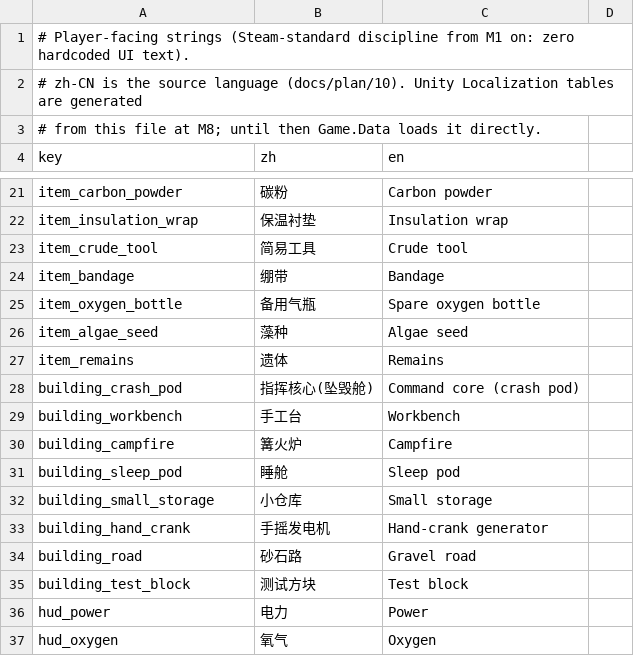
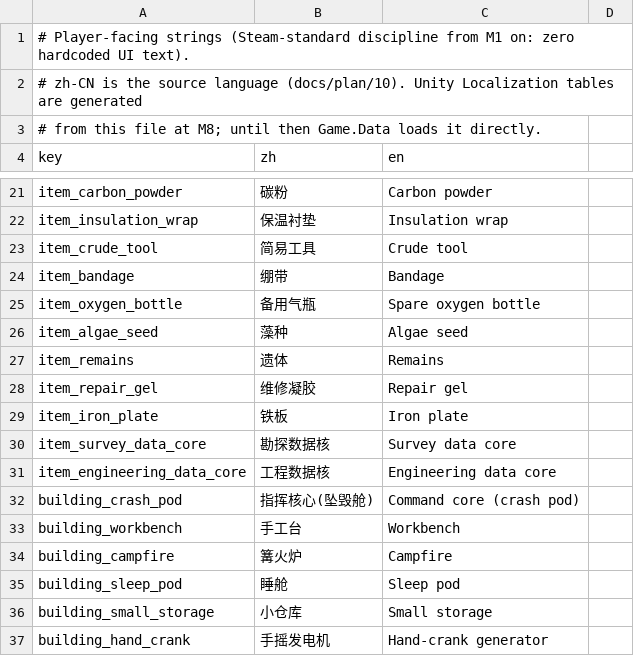
Before and after one commit to vito4444/agent3, a CSV file: data/localization.csv, drawn as a sheet; only a part is shown, gaps mark what is left out; the shorter side is filled out with more unchanged rows; the diff covers the shown part only; the diff names each change by its address in the sheet, - before the commit and + after, or states it on an @@ line.

```diff
--- a/data/localization.csv
+++ b/data/localization.csv
+row 28: item_repair_gel | 维修凝胶 | Repair gel
+row 29: item_iron_plate | 铁板 | Iron plate
+row 30: item_survey_data_core | 勘探数据核 | Survey data core
+row 31: item_engineering_data_core | 工程数据核 | Engineering data core
```
Also changed, not shown: 21 added rows elsewhere in this file, data/temp_recipes_m1.csv, 7 other files.
